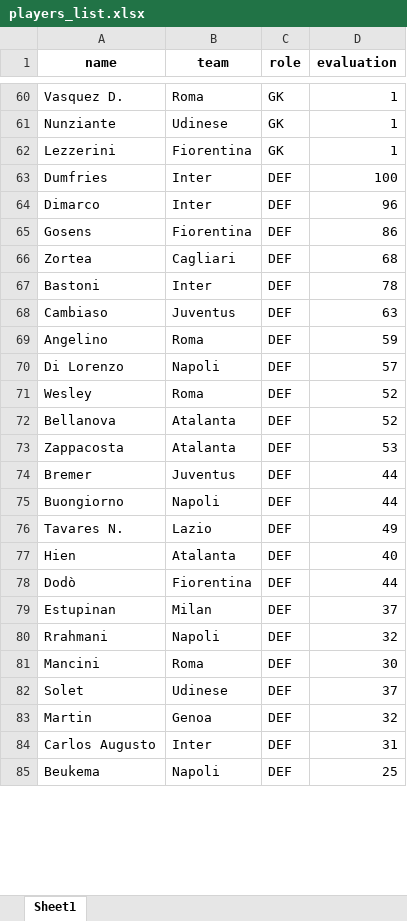
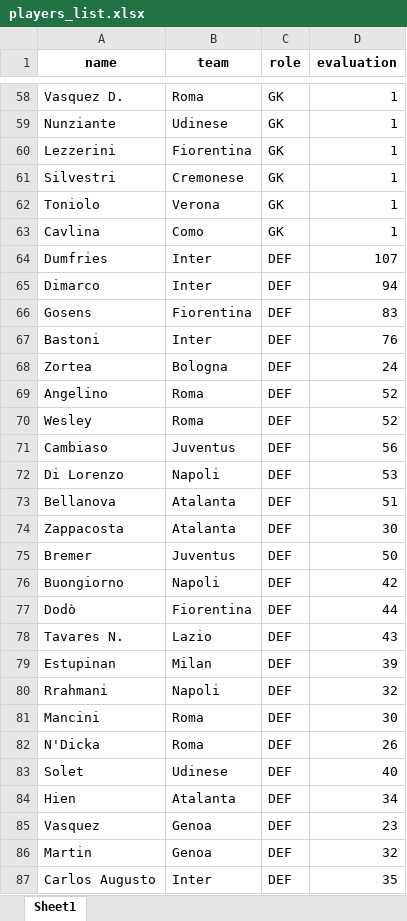
Before and after one commit to BCTNick/fantabot, an Excel workbook: data/players_list.xlsx, sheet Sheet1, drawn as a sheet; only a part is shown, gaps mark what is left out; values as stored, in another font and other column widths than the file's, no borders; removed rows and columns are numbered as before the commit, all else as after; the diff covers the shown part only; the diff names each change by its address in the sheet, - before the commit and + after, or states it on an @@ line.

```diff
--- a/data/players_list.xlsx (sheet Sheet1)
+++ b/data/players_list.xlsx (sheet Sheet1)
+row 61: Silvestri | Cremonese | GK | 1
+row 62: Toniolo | Verona | GK | 1
+row 63: Cavlina | Como | GK | 1
-D64 (evaluation): 100
+D64 (evaluation): 107
-D65 (evaluation): 96
+D65 (evaluation): 94
-D66 (evaluation): 86
+D66 (evaluation): 83
-row 66: Zortea | Cagliari | DEF | 68
-D67 (evaluation): 78
+D67 (evaluation): 76
-row 68: Cambiaso | Juventus | DEF | 63
+row 68: Zortea | Bologna | DEF | 24
-D69 (evaluation): 59
+D69 (evaluation): 52
-row 70: Di Lorenzo | Napoli | DEF | 57
+row 71: Cambiaso | Juventus | DEF | 56
+row 72: Di Lorenzo | Napoli | DEF | 53
-D73 (evaluation): 52
+D73 (evaluation): 51
-D74 (evaluation): 53
+D74 (evaluation): 30
-D75 (evaluation): 44
+D75 (evaluation): 50
-D76 (evaluation): 44
+D76 (evaluation): 42
-row 76: Tavares N. | Lazio | DEF | 49
-row 77: Hien | Atalanta | DEF | 40
+row 78: Tavares N. | Lazio | DEF | 43
-D79 (evaluation): 37
+D79 (evaluation): 39
@@ row 88 moved to row 82: N'Dicka @@
-D83 (evaluation): 37
+D83 (evaluation): 40
+row 84: Hien | Atalanta | DEF | 34
+row 85: Vasquez | Genoa | DEF | 23
-D87 (evaluation): 31
+D87 (evaluation): 35
-row 85: Beukema | Napoli | DEF | 25
```
Also changed, not shown: 189 added rows, 177 removed rows, 26 moved rows and 186 edited cells elsewhere in this sheet, 7 other files.
